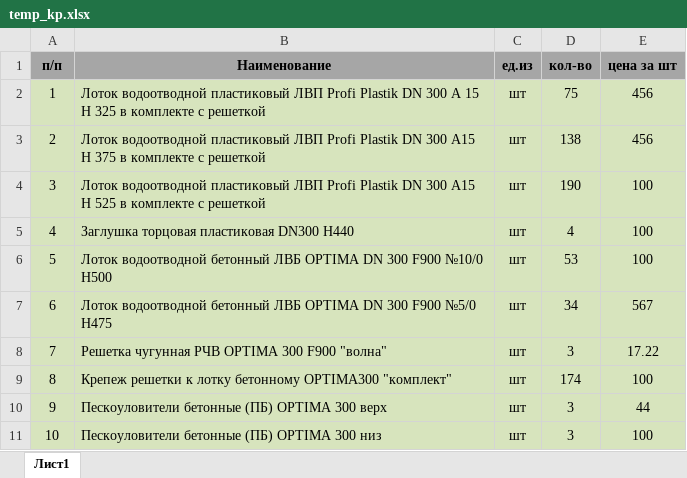
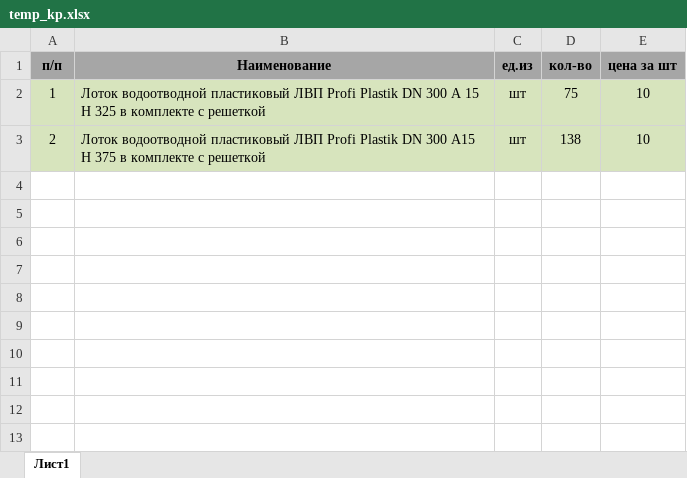
Before and after one commit to dizel007/InfoKP, an Excel workbook: sample_files/temp_kp.xlsx, sheet Лист1, drawn as a sheet; values as stored, in another font and other column widths than the file's, no borders; the diff names each change by its address in the sheet, - before the commit and + after, or states it on an @@ line.

```diff
--- a/sample_files/temp_kp.xlsx (sheet Лист1)
+++ b/sample_files/temp_kp.xlsx (sheet Лист1)
-E2:E3 (цена за шт): 456
+E2:E3 (цена за шт): 10
-row 4: 3 | Лоток водоотводной пластиковый ЛВП Profi Plastik DN 300 А15 H 525 в комплекте с решеткой | шт | 190 | 100
-row 5: 4 | Заглушка торцовая пластиковая DN300 Н440 | шт | 4 | 100
-row 6: 5 | Лоток водоотводной бетонный ЛВБ OPTIMA DN 300 F900 №10/0 Н500 | шт | 53 | 100
-row 7: 6 | Лоток водоотводной бетонный ЛВБ OPTIMA DN 300 F900 №5/0 Н475 | шт | 34 | 567
-row 8: 7 | Решетка чугунная РЧВ OPTIMA 300 F900 "волна" | шт | 3 | 17.22
-row 9: 8 | Крепеж решетки к лотку бетонному OPTIMA300 "комплект" | шт | 174 | 100
-row 10: 9 | Пескоуловители бетонные (ПБ) OPTIMA 300 верх | шт | 3 | 44
-row 11: 10 | Пескоуловители бетонные (ПБ) OPTIMA 300 низ | шт | 3 | 100
```
Also changed, not shown: 11 other files.
